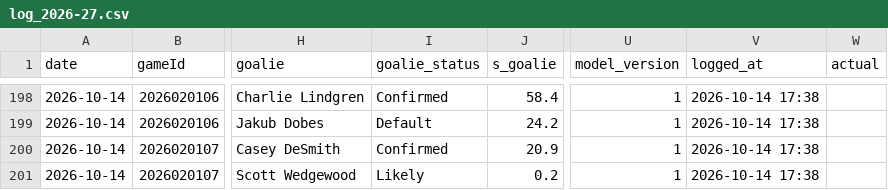
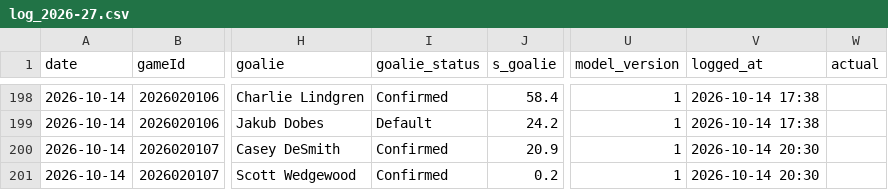
Before and after one commit to Johnbrick123/nhl-unders, a CSV file: monitor/log_2026-27.csv, drawn as a sheet; only a part is shown, gaps mark what is left out; the diff names each change by its address in the sheet, - before the commit and + after, or states it on an @@ line.

```diff
--- a/monitor/log_2026-27.csv
+++ b/monitor/log_2026-27.csv
-V200:V201 (logged_at): 2026-10-14 17:38
+V200:V201 (logged_at): 2026-10-14 20:30
-I201 (goalie_status): Likely
+I201 (goalie_status): Confirmed
```
Also changed, not shown: 2 other files.
